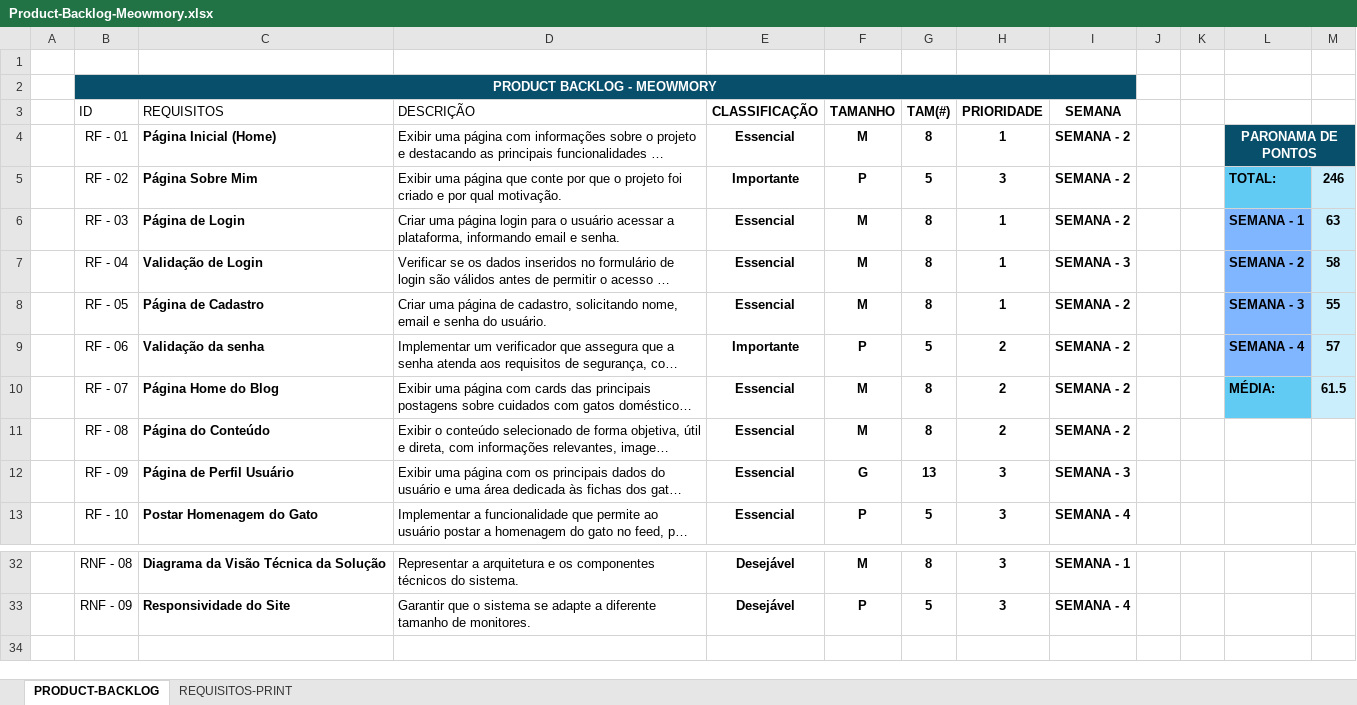
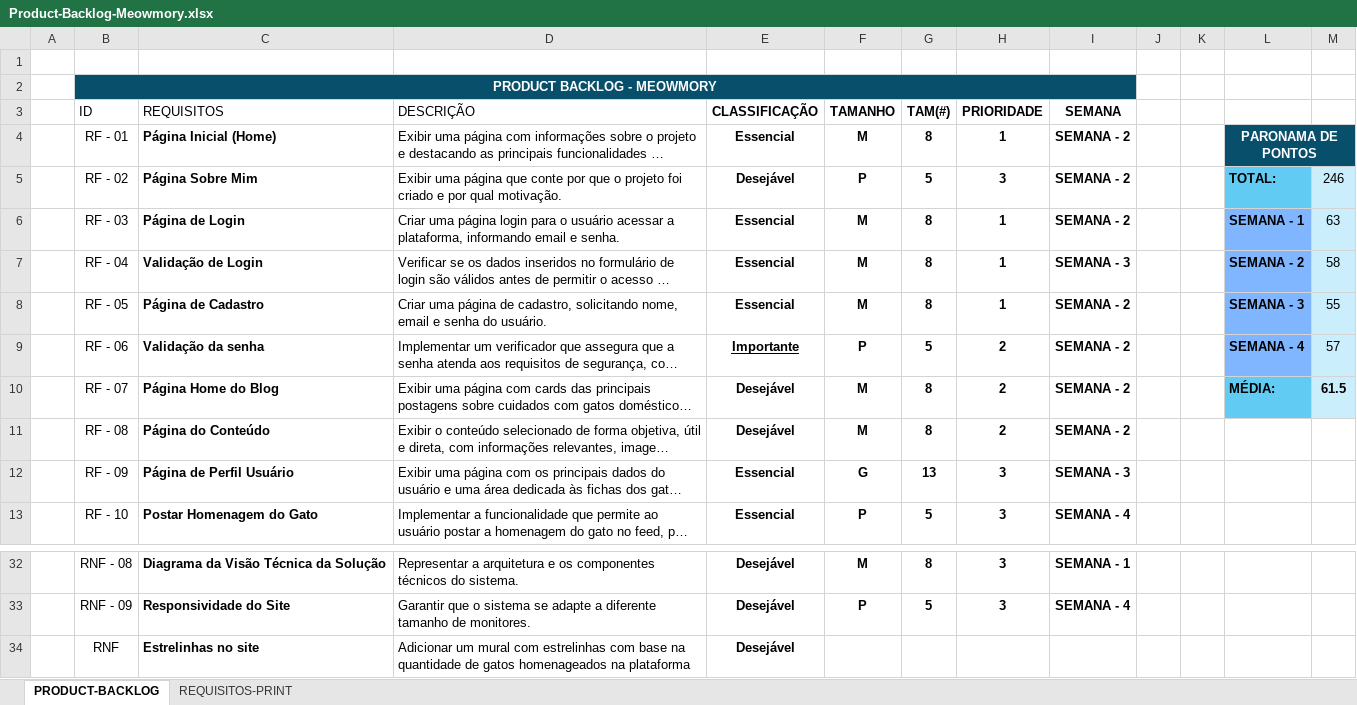
Before and after one commit to FernandoRDev457/Project-Meowmory, an Excel workbook: Docs/Product-Backlog-Meowmory.xlsx, sheet PRODUCT-BACKLOG, drawn as a sheet; only a part is shown, gaps mark what is left out; long unchanged cells end in …; values as stored, in another font and other column widths than the file's, no borders; conditional formats and table styles not drawn; the diff names each change by its address in the sheet, - before the commit and + after, or states it on an @@ line.

```diff
--- a/Docs/Product-Backlog-Meowmory.xlsx (sheet PRODUCT-BACKLOG)
+++ b/Docs/Product-Backlog-Meowmory.xlsx (sheet PRODUCT-BACKLOG)
-E5 (CLASSIFICAÇÃO): Importante
+E5 (CLASSIFICAÇÃO): Desejável
-M5:M9 bold: on
+M5:M9 bold: off
-E9 underline: off
+E9 underline: on
-E10:E11 (CLASSIFICAÇÃO): Essencial
+E10:E11 (CLASSIFICAÇÃO): Desejável
+row 34:  | RNF | Estrelinhas no site | Adicionar um mural com estrelinhas com base na quantidade de gatos homenageados na plataforma | Desejável
```
Also changed, not shown: sheet REQUISITOS-PRINT, formulas that keep their value, 6 other files.
